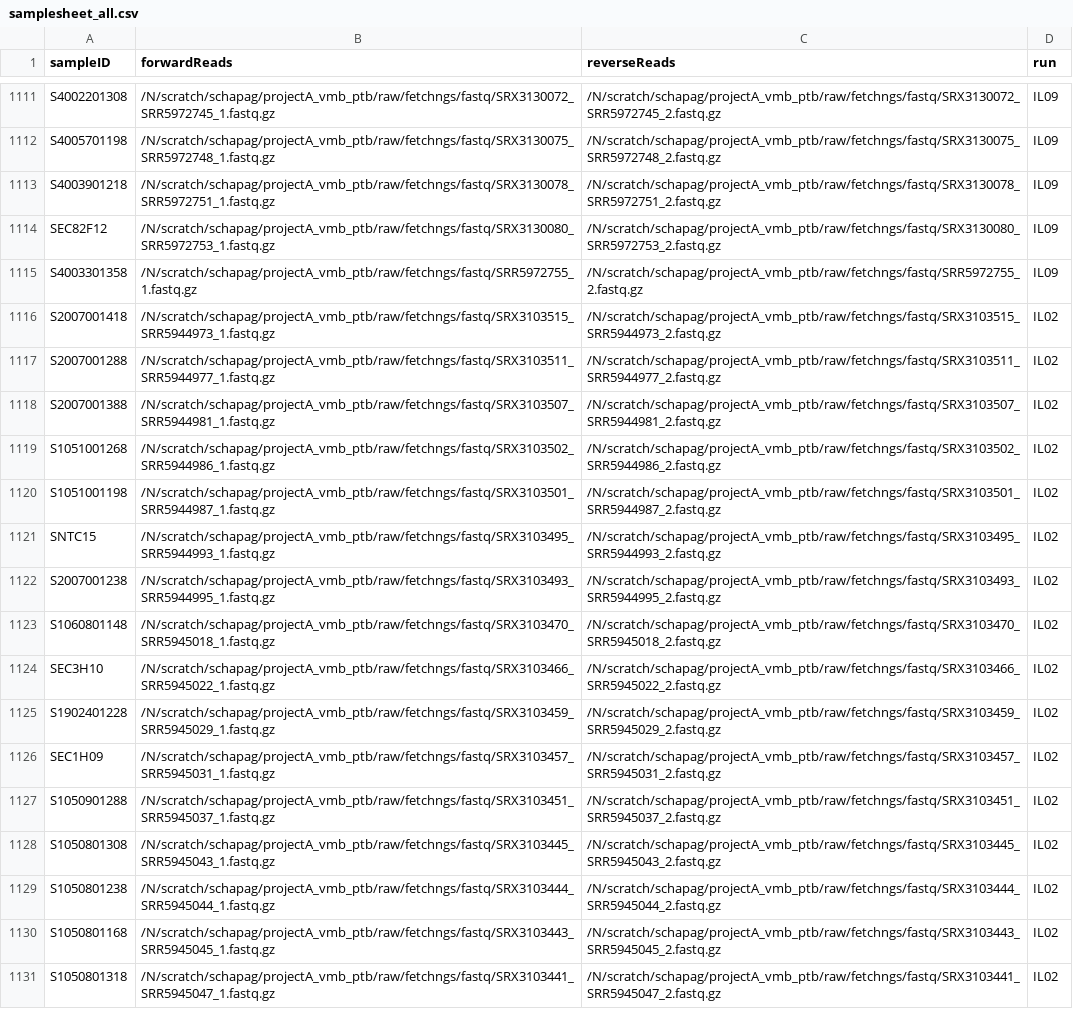
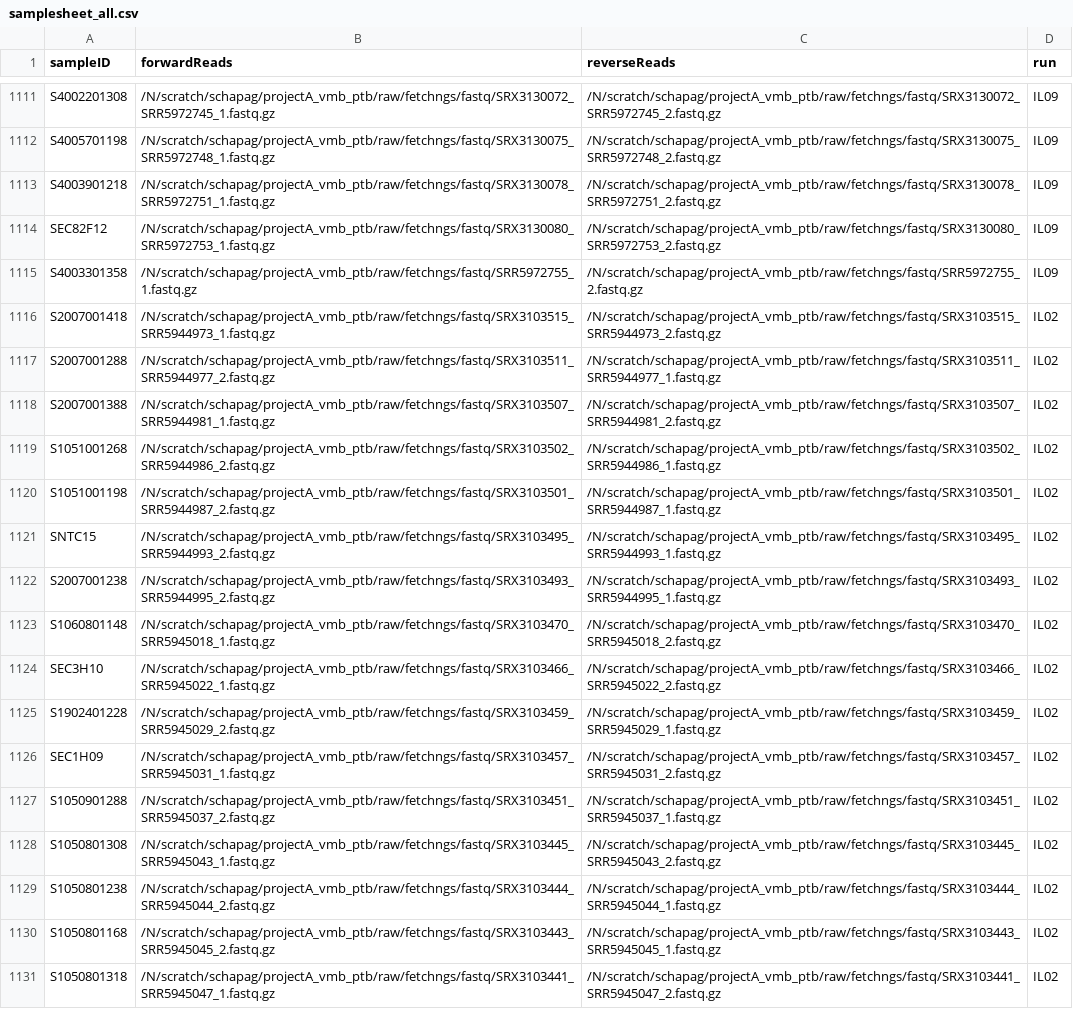
Before and after one commit to Sanyukta2002/vaginal_miicrobiome, a CSV file: assets/samplesheet_all.csv, drawn as a sheet; only a part is shown, gaps mark what is left out; the diff covers the shown part only.

```diff
--- a/assets/samplesheet_all.csv
+++ b/assets/samplesheet_all.csv
@@ -1116,16 +1116,16 @@ S4003301358,/N/scratch/schapag/projectA_vmb_ptb/raw/fetchngs/fastq/SRR5972755_1.
 S2007001418,/N/scratch/schapag/projectA_vmb_ptb/raw/fetchngs/fastq/SRX3103515_SRR5944973_1.fastq.gz,/N/scratch/schapag/projectA_vmb_ptb/raw/fetchngs/fastq/SRX3103515_SRR5944973_2.fastq.gz,IL02
-S2007001288,/N/scratch/schapag/projectA_vmb_ptb/raw/fetchngs/fastq/SRX3103511_SRR5944977_1.fastq.gz,/N/scratch/schapag/projectA_vmb_ptb/raw/fetchngs/fastq/SRX3103511_SRR5944977_2.fastq.gz,IL02
+S2007001288,/N/scratch/schapag/projectA_vmb_ptb/raw/fetchngs/fastq/SRX3103511_SRR5944977_2.fastq.gz,/N/scratch/schapag/projectA_vmb_ptb/raw/fetchngs/fastq/SRX3103511_SRR5944977_1.fastq.gz,IL02
 S2007001388,/N/scratch/schapag/projectA_vmb_ptb/raw/fetchngs/fastq/SRX3103507_SRR5944981_1.fastq.gz,/N/scratch/schapag/projectA_vmb_ptb/raw/fetchngs/fastq/SRX3103507_SRR5944981_2.fastq.gz,IL02
-S1051001268,/N/scratch/schapag/projectA_vmb_ptb/raw/fetchngs/fastq/SRX3103502_SRR5944986_1.fastq.gz,/N/scratch/schapag/projectA_vmb_ptb/raw/fetchngs/fastq/SRX3103502_SRR5944986_2.fastq.gz,IL02
-S1051001198,/N/scratch/schapag/projectA_vmb_ptb/raw/fetchngs/fastq/SRX3103501_SRR5944987_1.fastq.gz,/N/scratch/schapag/projectA_vmb_ptb/raw/fetchngs/fastq/SRX3103501_SRR5944987_2.fastq.gz,IL02
-SNTC15,/N/scratch/schapag/projectA_vmb_ptb/raw/fetchngs/fastq/SRX3103495_SRR5944993_1.fastq.gz,/N/scratch/schapag/projectA_vmb_ptb/raw/fetchngs/fastq/SRX3103495_SRR5944993_2.fastq.gz,IL02
-S2007001238,/N/scratch/schapag/projectA_vmb_ptb/raw/fetchngs/fastq/SRX3103493_SRR5944995_1.fastq.gz,/N/scratch/schapag/projectA_vmb_ptb/raw/fetchngs/fastq/SRX3103493_SRR5944995_2.fastq.gz,IL02
+S1051001268,/N/scratch/schapag/projectA_vmb_ptb/raw/fetchngs/fastq/SRX3103502_SRR5944986_2.fastq.gz,/N/scratch/schapag/projectA_vmb_ptb/raw/fetchngs/fastq/SRX3103502_SRR5944986_1.fastq.gz,IL02
+S1051001198,/N/scratch/schapag/projectA_vmb_ptb/raw/fetchngs/fastq/SRX3103501_SRR5944987_2.fastq.gz,/N/scratch/schapag/projectA_vmb_ptb/raw/fetchngs/fastq/SRX3103501_SRR5944987_1.fastq.gz,IL02
+SNTC15,/N/scratch/schapag/projectA_vmb_ptb/raw/fetchngs/fastq/SRX3103495_SRR5944993_2.fastq.gz,/N/scratch/schapag/projectA_vmb_ptb/raw/fetchngs/fastq/SRX3103495_SRR5944993_1.fastq.gz,IL02
+S2007001238,/N/scratch/schapag/projectA_vmb_ptb/raw/fetchngs/fastq/SRX3103493_SRR5944995_2.fastq.gz,/N/scratch/schapag/projectA_vmb_ptb/raw/fetchngs/fastq/SRX3103493_SRR5944995_1.fastq.gz,IL02
 S1060801148,/N/scratch/schapag/projectA_vmb_ptb/raw/fetchngs/fastq/SRX3103470_SRR5945018_1.fastq.gz,/N/scratch/schapag/projectA_vmb_ptb/raw/fetchngs/fastq/SRX3103470_SRR5945018_2.fastq.gz,IL02
 SEC3H10,/N/scratch/schapag/projectA_vmb_ptb/raw/fetchngs/fastq/SRX3103466_SRR5945022_1.fastq.gz,/N/scratch/schapag/projectA_vmb_ptb/raw/fetchngs/fastq/SRX3103466_SRR5945022_2.fastq.gz,IL02
-S1902401228,/N/scratch/schapag/projectA_vmb_ptb/raw/fetchngs/fastq/SRX3103459_SRR5945029_1.fastq.gz,/N/scratch/schapag/projectA_vmb_ptb/raw/fetchngs/fastq/SRX3103459_SRR5945029_2.fastq.gz,IL02
+S1902401228,/N/scratch/schapag/projectA_vmb_ptb/raw/fetchngs/fastq/SRX3103459_SRR5945029_2.fastq.gz,/N/scratch/schapag/projectA_vmb_ptb/raw/fetchngs/fastq/SRX3103459_SRR5945029_1.fastq.gz,IL02
 SEC1H09,/N/scratch/schapag/projectA_vmb_ptb/raw/fetchngs/fastq/SRX3103457_SRR5945031_1.fastq.gz,/N/scratch/schapag/projectA_vmb_ptb/raw/fetchngs/fastq/SRX3103457_SRR5945031_2.fastq.gz,IL02
-S1050901288,/N/scratch/schapag/projectA_vmb_ptb/raw/fetchngs/fastq/SRX3103451_SRR5945037_1.fastq.gz,/N/scratch/schapag/projectA_vmb_ptb/raw/fetchngs/fastq/SRX3103451_SRR5945037_2.fastq.gz,IL02
+S1050901288,/N/scratch/schapag/projectA_vmb_ptb/raw/fetchngs/fastq/SRX3103451_SRR5945037_2.fastq.gz,/N/scratch/schapag/projectA_vmb_ptb/raw/fetchngs/fastq/SRX3103451_SRR5945037_1.fastq.gz,IL02
 S1050801308,/N/scratch/schapag/projectA_vmb_ptb/raw/fetchngs/fastq/SRX3103445_SRR5945043_1.fastq.gz,/N/scratch/schapag/projectA_vmb_ptb/raw/fetchngs/fastq/SRX3103445_SRR5945043_2.fastq.gz,IL02
-S1050801238,/N/scratch/schapag/projectA_vmb_ptb/raw/fetchngs/fastq/SRX3103444_SRR5945044_1.fastq.gz,/N/scratch/schapag/projectA_vmb_ptb/raw/fetchngs/fastq/SRX3103444_SRR5945044_2.fastq.gz,IL02
-S1050801168,/N/scratch/schapag/projectA_vmb_ptb/raw/fetchngs/fastq/SRX3103443_SRR5945045_1.fastq.gz,/N/scratch/schapag/projectA_vmb_ptb/raw/fetchngs/fastq/SRX3103443_SRR5945045_2.fastq.gz,IL02
+S1050801238,/N/scratch/schapag/projectA_vmb_ptb/raw/fetchngs/fastq/SRX3103444_SRR5945044_2.fastq.gz,/N/scratch/schapag/projectA_vmb_ptb/raw/fetchngs/fastq/SRX3103444_SRR5945044_1.fastq.gz,IL02
+S1050801168,/N/scratch/schapag/projectA_vmb_ptb/raw/fetchngs/fastq/SRX3103443_SRR5945045_2.fastq.gz,/N/scratch/schapag/projectA_vmb_ptb/raw/fetchngs/fastq/SRX3103443_SRR5945045_1.fastq.gz,IL02
 S1050801318,/N/scratch/schapag/projectA_vmb_ptb/raw/fetchngs/fastq/SRX3103441_SRR5945047_1.fastq.gz,/N/scratch/schapag/projectA_vmb_ptb/raw/fetchngs/fastq/SRX3103441_SRR5945047_2.fastq.gz,IL02
```
Also changed, not shown: 174 edited cells elsewhere in this file, assets/samplesheet_swabs.csv, 38 other files.
